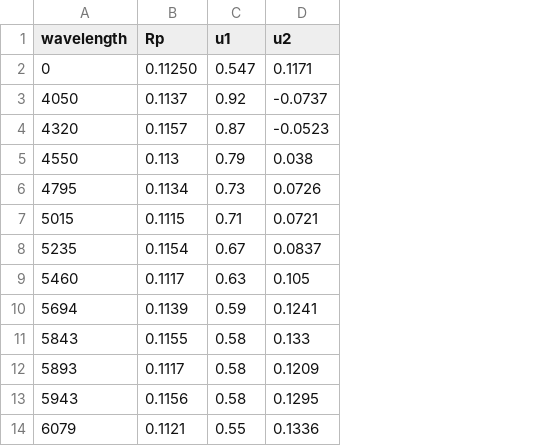
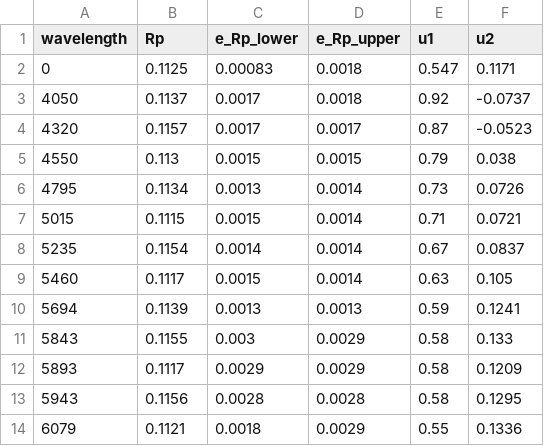
Before and after one commit to ChrisBoettner/gallifrey, a CSV file: data/external/HATS_46b_reference.csv, drawn as a sheet; only a part is shown; the diff names each change by its address in the sheet, - before the commit and + after, or states it on an @@ line.

```diff
--- a/data/external/HATS_46b_reference.csv
+++ b/data/external/HATS_46b_reference.csv
+column C (e_Rp_lower), rows 2-14: 0.00083 | 0.0017 | 0.0017 | 0.0015 | 0.0013 | 0.0015 | 0.0014 | 0.0015 | 0.0013 | 0.003 | 0.0029 | 0.0028 | 0.0018
+column D (e_Rp_upper), rows 2-14: 0.0018 | 0.0018 | 0.0017 | 0.0015 | 0.0014 | 0.0014 | 0.0014 | 0.0014 | 0.0013 | 0.0029 | 0.0029 | 0.0028 | 0.0029
-B2 (Rp): 0.11250
+B2 (Rp): 0.1125
```
Also changed, not shown: 55 other files.
